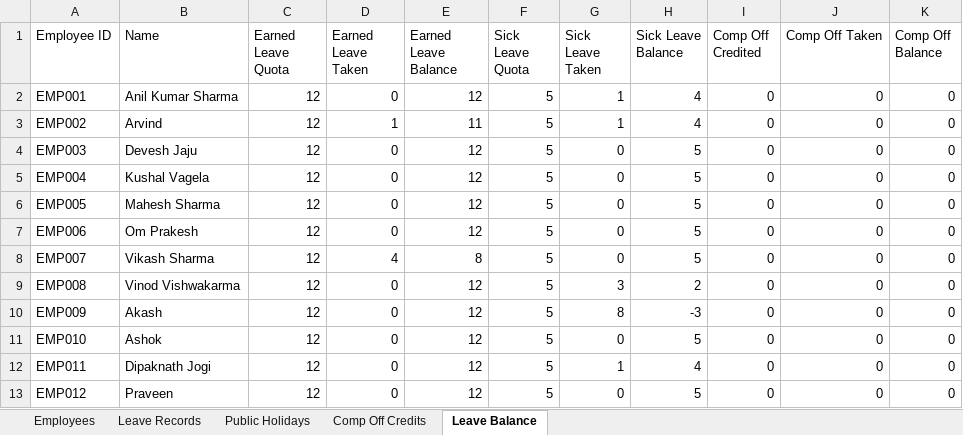
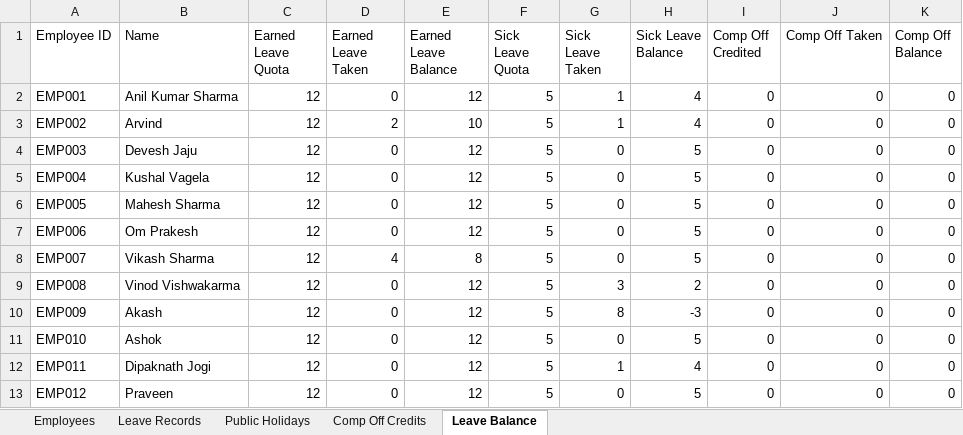
Before and after one commit to jecrcumesh/employee-leave-app, an Excel workbook: data/leave-data.xlsx, sheet Leave Balance, drawn as a sheet; values as stored, in another font and other column widths than the file's, no borders; the diff names each change by its address in the sheet, - before the commit and + after, or states it on an @@ line.

Commit message:
Update leave data - 2026-08-22T05:38:23.475Z

```diff
--- a/data/leave-data.xlsx (sheet Leave Balance)
+++ b/data/leave-data.xlsx (sheet Leave Balance)
-D3 (Earned Leave Taken): 1
+D3 (Earned Leave Taken): 2
-E3 (Earned Leave Balance): 11
+E3 (Earned Leave Balance): 10
```
Also changed, not shown: sheet Leave Records.
